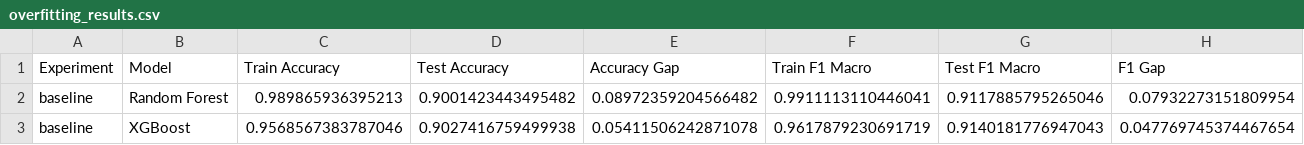
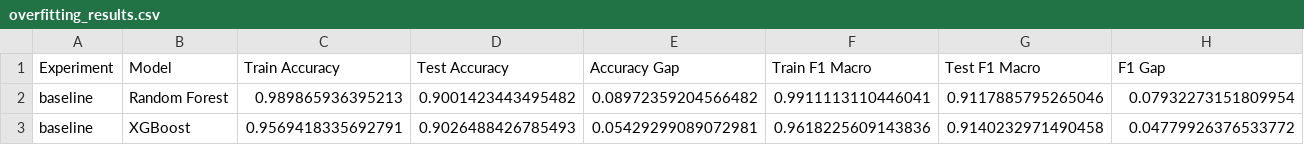
Before and after one commit to 232028-blip/Football-Position-Classification, a CSV file: output/overfitting_results.csv, drawn as a sheet.

```diff
--- a/output/overfitting_results.csv
+++ b/output/overfitting_results.csv
@@ -2,2 +2,2 @@ Experiment,Model,Train Accuracy,Test Accuracy,Accuracy Gap,Train F1 Macro,Test F
 baseline,Random Forest,0.989865936395213,0.9001423443495482,0.08972359204566482,0.9911113110446041,0.9117885795265046,0.07932273151809954
-baseline,XGBoost,0.9568567383787046,0.9027416759499938,0.05411506242871078,0.9617879230691719,0.9140181776947043,0.047769745374467654
+baseline,XGBoost,0.9569418335692791,0.9026488426785493,0.05429299089072981,0.9618225609143836,0.9140232971490458,0.04779926376533772
```
Also changed, not shown: output/model_results.csv, 44 other files.
